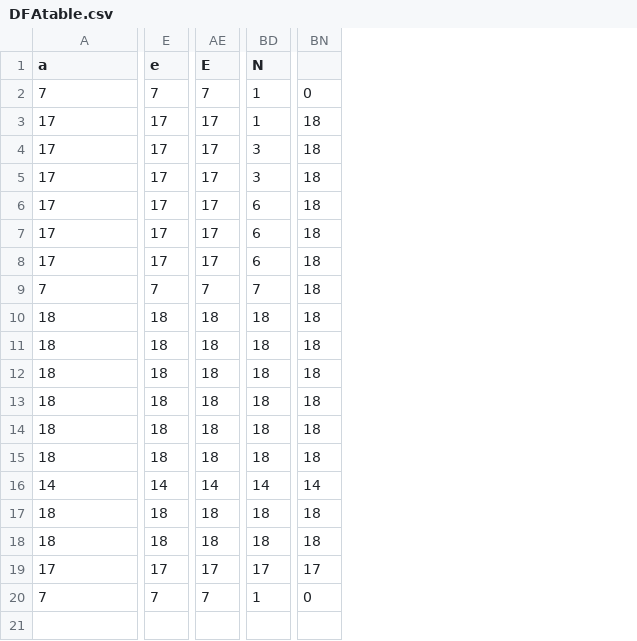
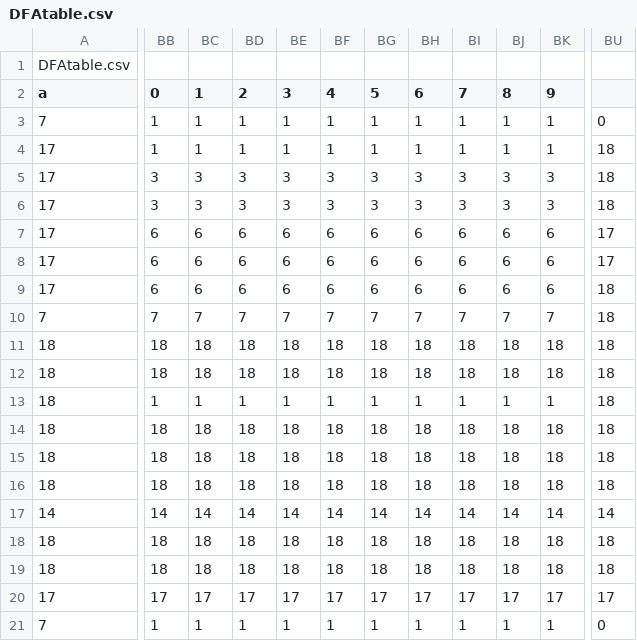
Before and after one commit to oscarmires/compu-methods, a CSV file: actividad_3_2/DFAtable.csv, drawn as a sheet; only a part is shown, gaps mark what is left out; removed rows and columns are numbered as before the commit, all else as after; rows hold the shown columns only; the diff names each change by its address in the sheet, - before the commit and + after, or states it on an @@ line.

```diff
--- a/actividad_3_2/DFAtable.csv
+++ b/actividad_3_2/DFAtable.csv
-column E (e), rows 2-20: 7 | 17 | 17 | 17 | 17 | 17 | 17 | 7 | 18 | 18 | 18 | 18 | 18 | 18 | 14 | 18 | 18 | 17 | 7
-column AE (E), rows 2-20: 7 | 17 | 17 | 17 | 17 | 17 | 17 | 7 | 18 | 18 | 18 | 18 | 18 | 18 | 14 | 18 | 18 | 17 | 7
+column BB (0), rows 3-21: 1 | 1 | 3 | 3 | 6 | 6 | 6 | 7 | 18 | 18 | 1 | 18 | 18 | 18 | 14 | 18 | 18 | 17 | 1
+column BC (1), rows 3-21: 1 | 1 | 3 | 3 | 6 | 6 | 6 | 7 | 18 | 18 | 1 | 18 | 18 | 18 | 14 | 18 | 18 | 17 | 1
+column BE (3), rows 3-21: 1 | 1 | 3 | 3 | 6 | 6 | 6 | 7 | 18 | 18 | 1 | 18 | 18 | 18 | 14 | 18 | 18 | 17 | 1
+column BF (4), rows 3-21: 1 | 1 | 3 | 3 | 6 | 6 | 6 | 7 | 18 | 18 | 1 | 18 | 18 | 18 | 14 | 18 | 18 | 17 | 1
+column BG (5), rows 3-21: 1 | 1 | 3 | 3 | 6 | 6 | 6 | 7 | 18 | 18 | 1 | 18 | 18 | 18 | 14 | 18 | 18 | 17 | 1
+column BH (6), rows 3-21: 1 | 1 | 3 | 3 | 6 | 6 | 6 | 7 | 18 | 18 | 1 | 18 | 18 | 18 | 14 | 18 | 18 | 17 | 1
+column BI (7), rows 3-21: 1 | 1 | 3 | 3 | 6 | 6 | 6 | 7 | 18 | 18 | 1 | 18 | 18 | 18 | 14 | 18 | 18 | 17 | 1
+column BJ (8), rows 3-21: 1 | 1 | 3 | 3 | 6 | 6 | 6 | 7 | 18 | 18 | 1 | 18 | 18 | 18 | 14 | 18 | 18 | 17 | 1
+column BK (9), rows 3-21: 1 | 1 | 3 | 3 | 6 | 6 | 6 | 7 | 18 | 18 | 1 | 18 | 18 | 18 | 14 | 18 | 18 | 17 | 1
+row 1: DFAtable.csv
-BD2: N
+BD2: 2
-BU7:BU8: 18
+BU7:BU8: 17
-BD13 (2): 18
+BD13 (2): 1
```
Also changed, not shown: 4 other files.
